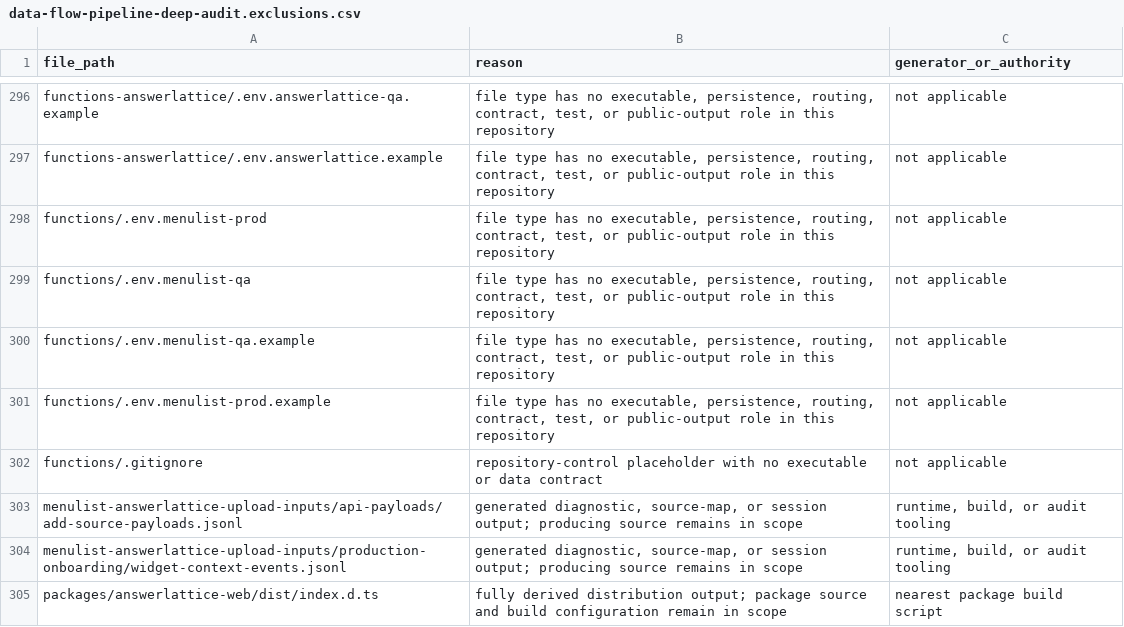
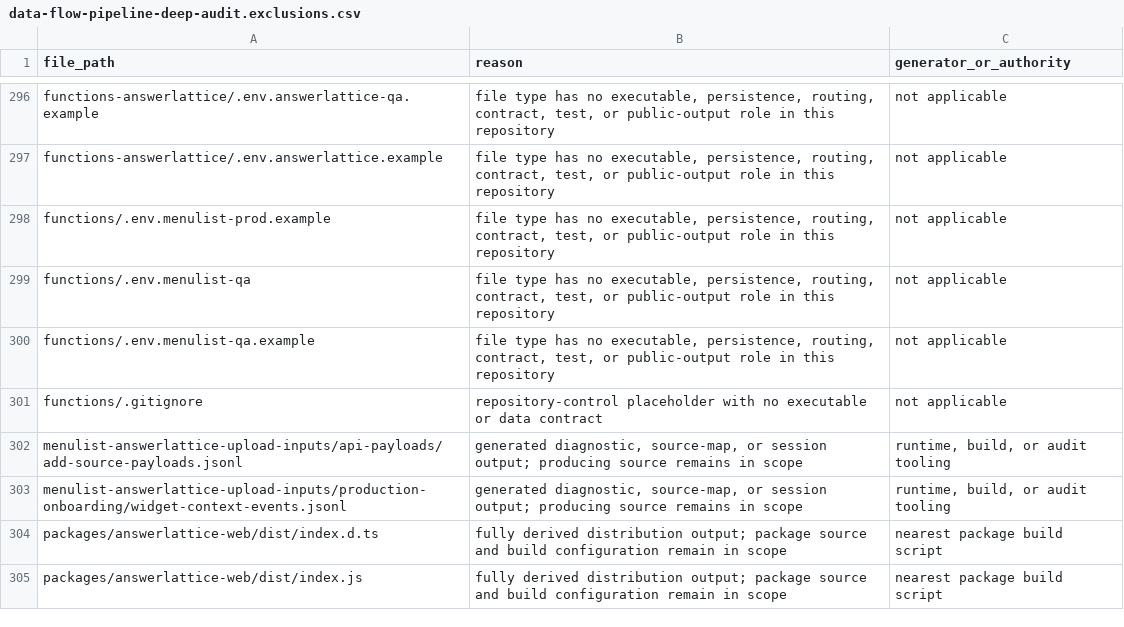
Before and after one commit to neelvara-systems/menulist-core, a CSV file: __docs__/audits/data-flow-pipeline-deep-audit.exclusions.csv, drawn as a sheet; only a part is shown, gaps mark what is left out; the shorter side is filled out with more unchanged rows.

```diff
--- a/__docs__/audits/data-flow-pipeline-deep-audit.exclusions.csv
+++ b/__docs__/audits/data-flow-pipeline-deep-audit.exclusions.csv
@@ -297,6 +297,5 @@
 "functions-answerlattice/.env.answerlattice.example","file type has no executable, persistence, routing, contract, test, or public-output role in this repository","not applicable"
-"functions/.env.menulist-prod","file type has no executable, persistence, routing, contract, test, or public-output role in this repository","not applicable"
+"functions/.env.menulist-prod.example","file type has no executable, persistence, routing, contract, test, or public-output role in this repository","not applicable"
 "functions/.env.menulist-qa","file type has no executable, persistence, routing, contract, test, or public-output role in this repository","not applicable"
 "functions/.env.menulist-qa.example","file type has no executable, persistence, routing, contract, test, or public-output role in this repository","not applicable"
-"functions/.env.menulist-prod.example","file type has no executable, persistence, routing, contract, test, or public-output role in this repository","not applicable"
 "functions/.gitignore","repository-control placeholder with no executable or data contract","not applicable"
```
Also changed, not shown: 6 other files.
